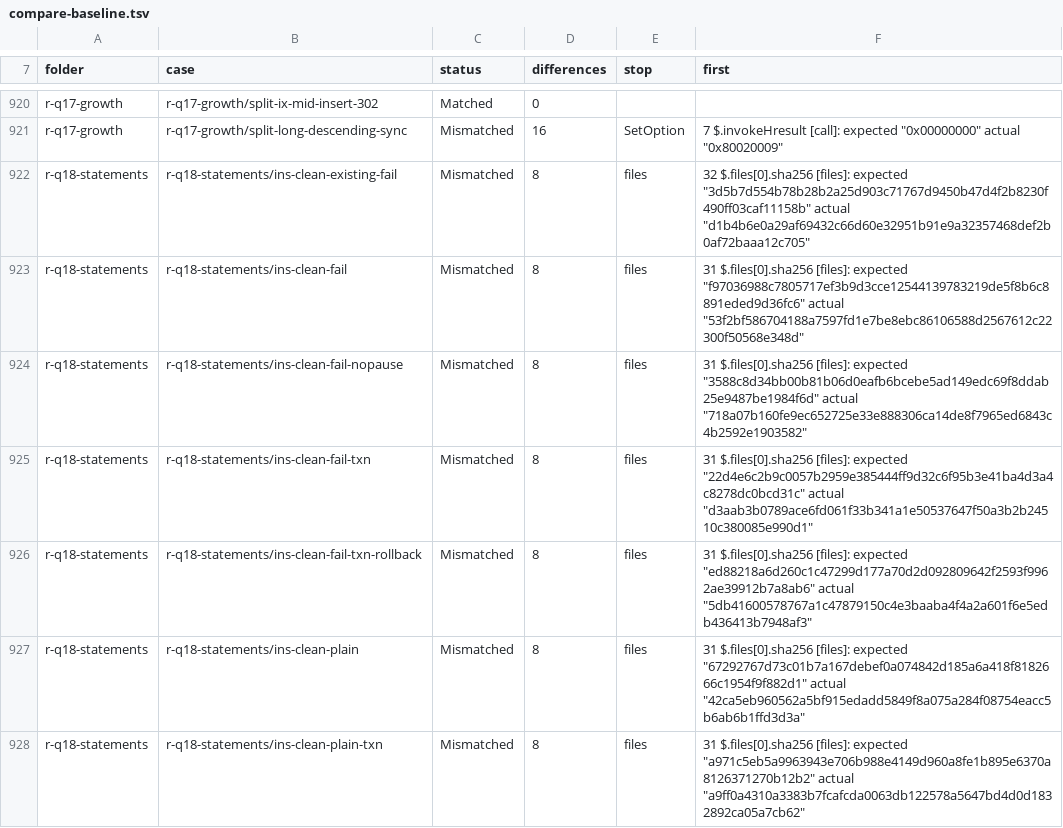
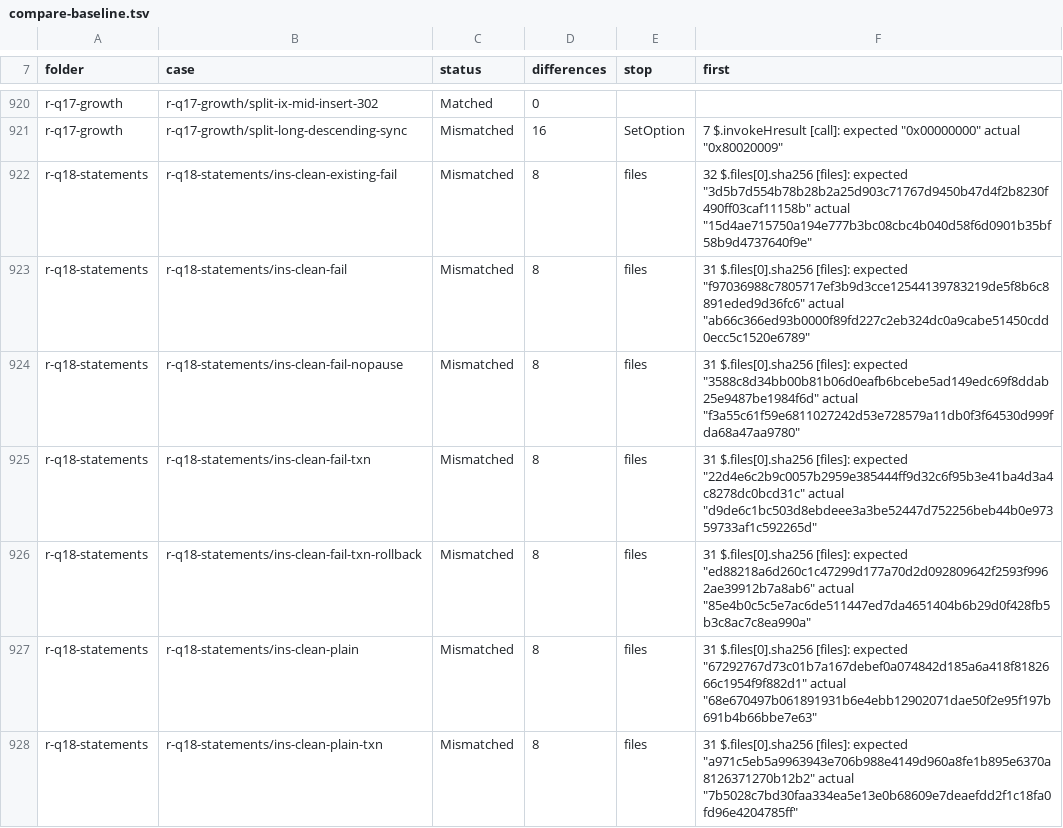
Before and after one commit to DnaCalc/CalcDb, a TSV file: docs/work/compare-baseline.tsv, drawn as a sheet; only a part is shown, gaps mark what is left out; the diff covers the shown part only.

```diff
--- a/docs/work/compare-baseline.tsv
+++ b/docs/work/compare-baseline.tsv
@@ -921,8 +921,8 @@ r-q17-growth	r-q17-growth/split-ix-mid-insert-302	Matched	0
 r-q17-growth	r-q17-growth/split-long-descending-sync	Mismatched	16	SetOption	7 $.invokeHresult [call]: expected "0x00000000" actual "0x80020009"
-r-q18-statements	r-q18-statements/ins-clean-existing-fail	Mismatched	8	files	32 $.files[0].sha256 [files]: expected "3d5b7d554b78b28b2a25d903c71767d9450b47d4f2b8230f490ff03caf11158b" actual "d1b4b6e0a29af69432c66d60e32951b91e9a32357468def2b0af72baaa12c705"
-r-q18-statements	r-q18-statements/ins-clean-fail	Mismatched	8	files	31 $.files[0].sha256 [files]: expected "f97036988c7805717ef3b9d3cce12544139783219de5f8b6c8891eded9d36fc6" actual "53f2bf586704188a7597fd1e7be8ebc86106588d2567612c22300f50568e348d"
-r-q18-statements	r-q18-statements/ins-clean-fail-nopause	Mismatched	8	files	31 $.files[0].sha256 [files]: expected "3588c8d34bb00b81b06d0eafb6bcebe5ad149edc69f8ddab25e9487be1984f6d" actual "718a07b160fe9ec652725e33e888306ca14de8f7965ed6843c4b2592e1903582"
-r-q18-statements	r-q18-statements/ins-clean-fail-txn	Mismatched	8	files	31 $.files[0].sha256 [files]: expected "22d4e6c2b9c0057b2959e385444ff9d32c6f95b3e41ba4d3a4c8278dc0bcd31c" actual "d3aab3b0789ace6fd061f33b341a1e50537647f50a3b2b24510c380085e990d1"
-r-q18-statements	r-q18-statements/ins-clean-fail-txn-rollback	Mismatched	8	files	31 $.files[0].sha256 [files]: expected "ed88218a6d260c1c47299d177a70d2d092809642f2593f9962ae39912b7a8ab6" actual "5db41600578767a1c47879150c4e3baaba4f4a2a601f6e5edb436413b7948af3"
-r-q18-statements	r-q18-statements/ins-clean-plain	Mismatched	8	files	31 $.files[0].sha256 [files]: expected "67292767d73c01b7a167debef0a074842d185a6a418f8182666c1954f9f882d1" actual "42ca5eb960562a5bf915edadd5849f8a075a284f08754eacc5b6ab6b1ffd3d3a"
-r-q18-statements	r-q18-statements/ins-clean-plain-txn	Mismatched	8	files	31 $.files[0].sha256 [files]: expected "a971c5eb5a9963943e706b988e4149d960a8fe1b895e6370a8126371270b12b2" actual "a9ff0a4310a3383b7fcafcda0063db122578a5647bd4d0d1832892ca05a7cb62"
+r-q18-statements	r-q18-statements/ins-clean-existing-fail	Mismatched	8	files	32 $.files[0].sha256 [files]: expected "3d5b7d554b78b28b2a25d903c71767d9450b47d4f2b8230f490ff03caf11158b" actual "15d4ae715750a194e777b3bc08cbc4b040d58f6d0901b35bf58b9d4737640f9e"
+r-q18-statements	r-q18-statements/ins-clean-fail	Mismatched	8	files	31 $.files[0].sha256 [files]: expected "f97036988c7805717ef3b9d3cce12544139783219de5f8b6c8891eded9d36fc6" actual "ab66c366ed93b0000f89fd227c2eb324dc0a9cabe51450cdd0ecc5c1520e6789"
+r-q18-statements	r-q18-statements/ins-clean-fail-nopause	Mismatched	8	files	31 $.files[0].sha256 [files]: expected "3588c8d34bb00b81b06d0eafb6bcebe5ad149edc69f8ddab25e9487be1984f6d" actual "f3a55c61f59e6811027242d53e728579a11db0f3f64530d999fda68a47aa9780"
+r-q18-statements	r-q18-statements/ins-clean-fail-txn	Mismatched	8	files	31 $.files[0].sha256 [files]: expected "22d4e6c2b9c0057b2959e385444ff9d32c6f95b3e41ba4d3a4c8278dc0bcd31c" actual "d9de6c1bc503d8ebdeee3a3be52447d752256beb44b0e97359733af1c592265d"
+r-q18-statements	r-q18-statements/ins-clean-fail-txn-rollback	Mismatched	8	files	31 $.files[0].sha256 [files]: expected "ed88218a6d260c1c47299d177a70d2d092809642f2593f9962ae39912b7a8ab6" actual "85e4b0c5c5e7ac6de511447ed7da4651404b6b29d0f428fb5b3c8ac7c8ea990a"
+r-q18-statements	r-q18-statements/ins-clean-plain	Mismatched	8	files	31 $.files[0].sha256 [files]: expected "67292767d73c01b7a167debef0a074842d185a6a418f8182666c1954f9f882d1" actual "68e670497b061891931b6e4ebb12902071dae50f2e95f197b691b4b66bbe7e63"
+r-q18-statements	r-q18-statements/ins-clean-plain-txn	Mismatched	8	files	31 $.files[0].sha256 [files]: expected "a971c5eb5a9963943e706b988e4149d960a8fe1b895e6370a8126371270b12b2" actual "7b5028c7bd30faa334ea5e13e0b68609e7deaefdd2f1c18fa0fd96e4204785ff"
```
Also changed, not shown: 162 edited cells elsewhere in this file.
